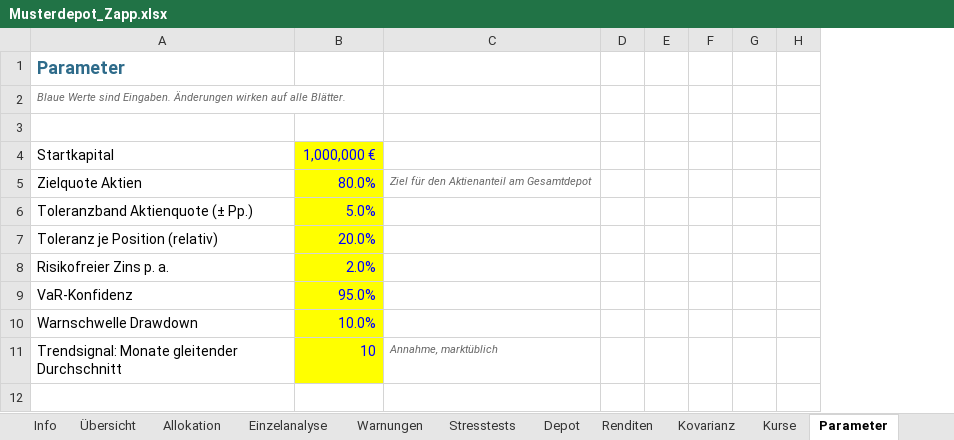
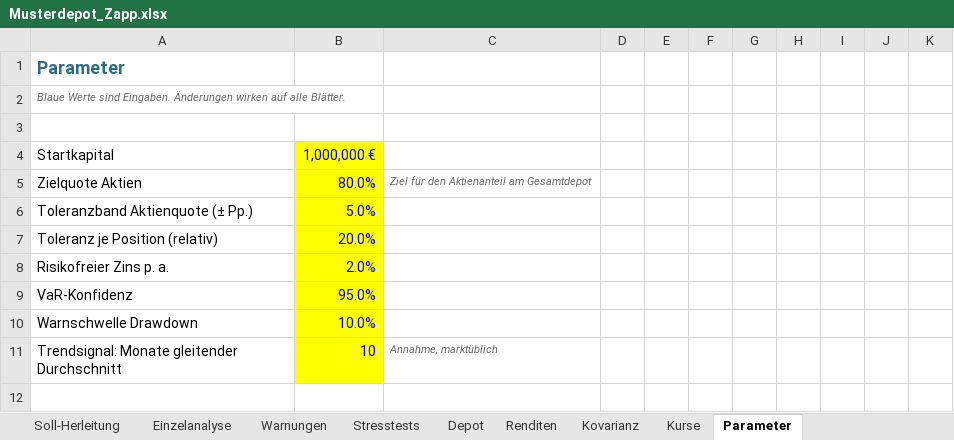
Before and after one commit to charly20000/charly20000.github.io, an Excel workbook: public/musterdepot/Musterdepot_Zapp.xlsx, sheet Parameter, drawn as a sheet; only a part is shown; values as stored, in another font and other column widths than the file's, no borders; the diff names each change by its address in the sheet, - before the commit and + after, or states it on an @@ line.

```diff
--- a/public/musterdepot/Musterdepot_Zapp.xlsx (sheet Parameter)
+++ b/public/musterdepot/Musterdepot_Zapp.xlsx (sheet Parameter)
+sheet tab: Soll-Herleitung
+column I, empty
+column J, empty
+column K, empty
```
Also changed, not shown: sheet Allokation, other sheet tabs, charts or pictures, 7 other files.
